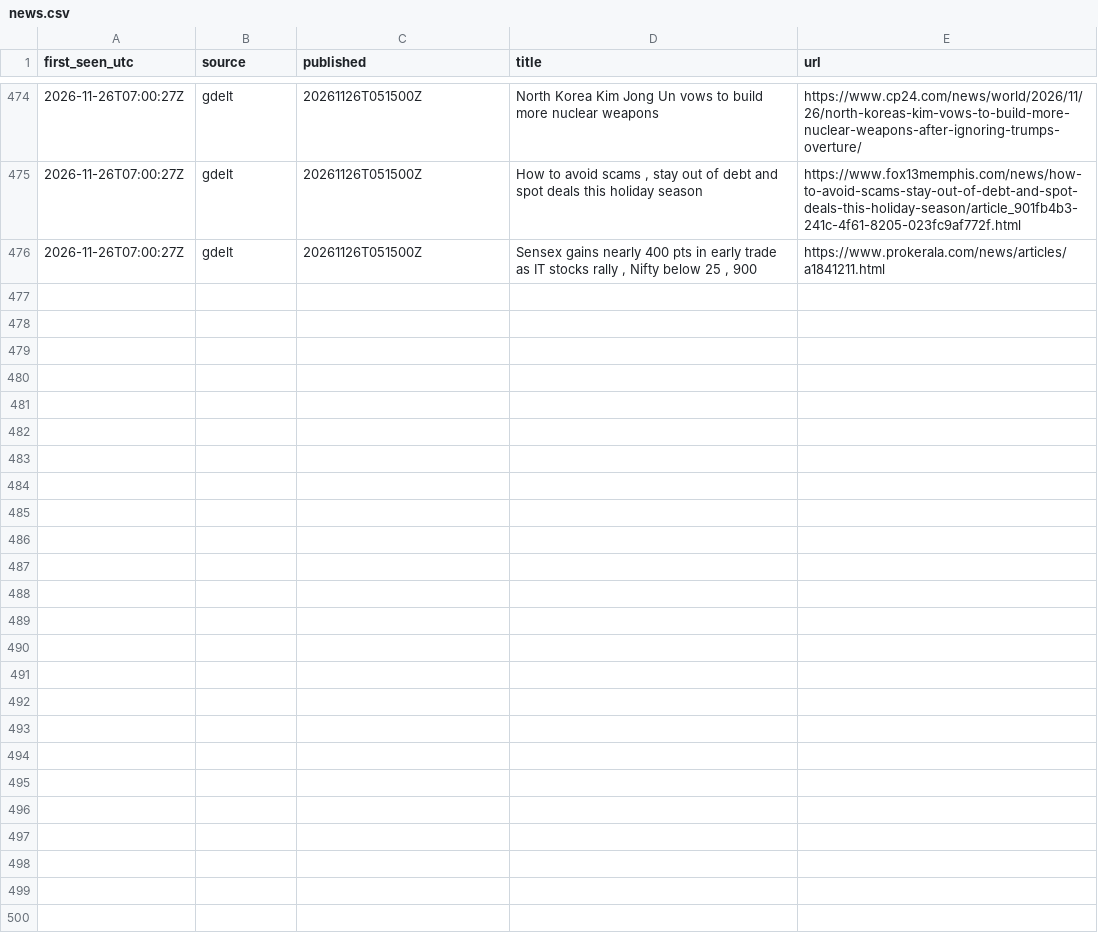
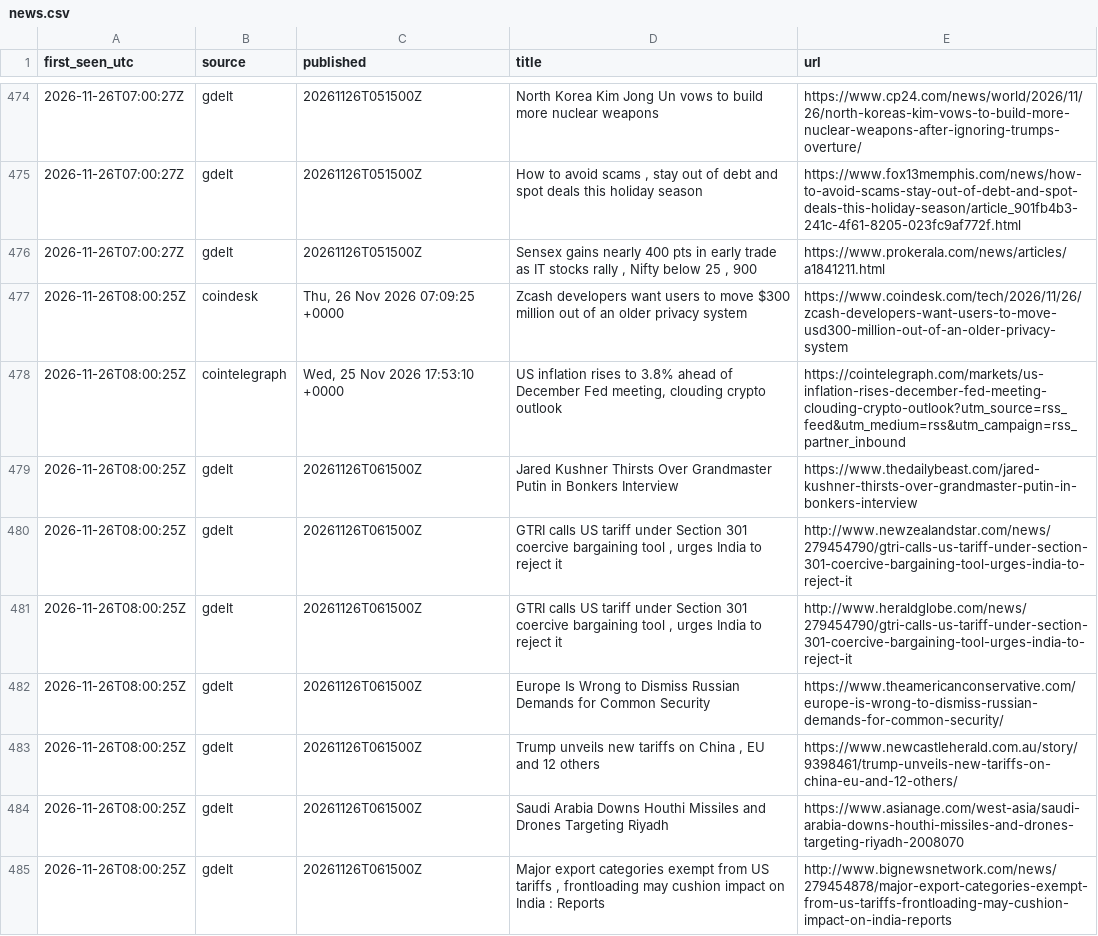
Before and after one commit to JonHagwood/crypto-data, a CSV file: data/news.csv, drawn as a sheet; only a part is shown, gaps mark what is left out; the diff covers the shown part only.

```diff
--- a/data/news.csv
+++ b/data/news.csv
@@ -476 +476,10 @@ first_seen_utc,source,published,title,url
 2026-11-26T07:00:27Z,gdelt,20261126T051500Z,"Sensex gains nearly 400 pts in early trade as IT stocks rally , Nifty below 25 , 900",https://www.prokerala.com/news/articles/a1841211.html
+2026-11-26T08:00:25Z,coindesk,"Thu, 26 Nov 2026 07:09:25 +0000",Zcash developers want users to move $300 million out of an older privacy system,https://www.coindesk.com/tech/2026/11/26/zcash-developers-want-users-to-move-usd300-million-out-of-an-older-privacy-system
+2026-11-26T08:00:25Z,cointelegraph,"Wed, 25 Nov 2026 17:53:10 +0000","US inflation rises to 3.8% ahead of December Fed meeting, clouding crypto outlook",https://cointelegraph.com/markets/us-inflation-rises-december-fed-meeting-clouding-crypto-outlook?utm_source=rss_feed&utm_medium=rss&utm_campaign=rss_partner_inbound
+2026-11-26T08:00:25Z,gdelt,20261126T061500Z,Jared Kushner Thirsts Over Grandmaster Putin in Bonkers Interview,https://www.thedailybeast.com/jared-kushner-thirsts-over-grandmaster-putin-in-bonkers-interview
+2026-11-26T08:00:25Z,gdelt,20261126T061500Z,"GTRI calls US tariff under Section 301 coercive bargaining tool , urges India to reject it",http://www.newzealandstar.com/news/279454790/gtri-calls-us-tariff-under-section-301-coercive-bargaining-tool-urges-india-to-reject-it
+2026-11-26T08:00:25Z,gdelt,20261126T061500Z,"GTRI calls US tariff under Section 301 coercive bargaining tool , urges India to reject it",http://www.heraldglobe.com/news/279454790/gtri-calls-us-tariff-under-section-301-coercive-bargaining-tool-urges-india-to-reject-it
+2026-11-26T08:00:25Z,gdelt,20261126T061500Z,Europe Is Wrong to Dismiss Russian Demands for Common Security,https://www.theamericanconservative.com/europe-is-wrong-to-dismiss-russian-demands-for-common-security/
+2026-11-26T08:00:25Z,gdelt,20261126T061500Z,"Trump unveils new tariffs on China , EU and 12 others",https://www.newcastleherald.com.au/story/9398461/trump-unveils-new-tariffs-on-china-eu-and-12-others/
+2026-11-26T08:00:25Z,gdelt,20261126T061500Z,Saudi Arabia Downs Houthi Missiles and Drones Targeting Riyadh,https://www.asianage.com/west-asia/saudi-arabia-downs-houthi-missiles-and-drones-targeting-riyadh-2008070
+2026-11-26T08:00:25Z,gdelt,20261126T061500Z,"Major export categories exempt from US tariffs , frontloading may cushion impact on India : Reports",http://www.bignewsnetwork.com/news/279454878/major-export-categories-exempt-from-us-tariffs-frontloading-may-cushion-impact-on-india-reports
```
Also changed, not shown: 8 added rows elsewhere in this file, data/deribit_btc.csv, data/fear_greed.csv, 4 other files.
